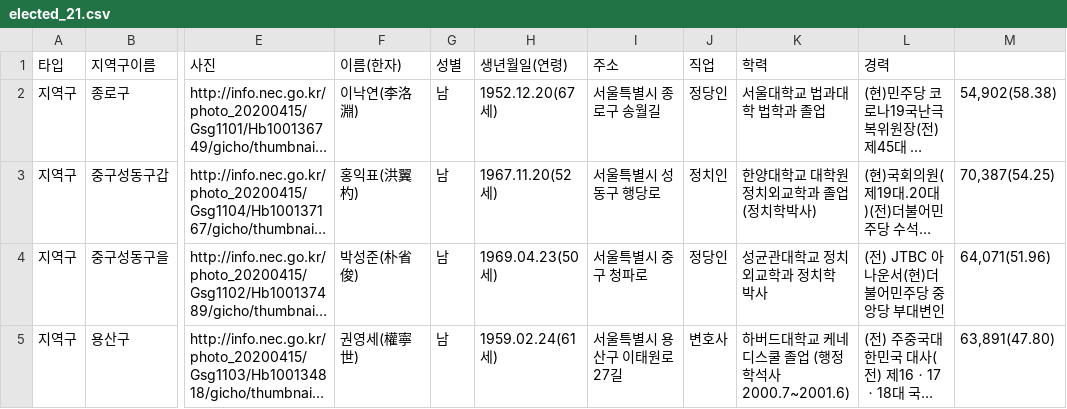
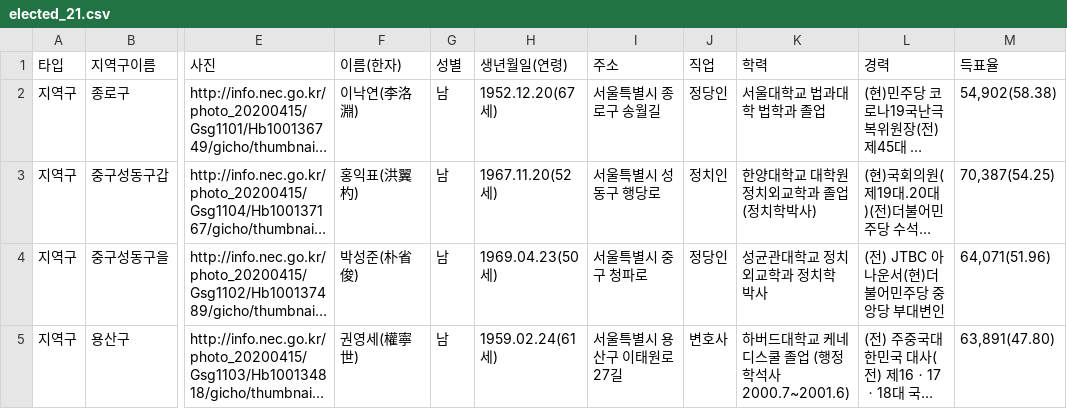
Before and after one commit to 0011team/data-election, a CSV file: elected/elected_21.csv, drawn as a sheet; only a part is shown, gaps mark what is left out; long unchanged cells end in …; the diff names each change by its address in the sheet, - before the commit and + after, or states it on an @@ line.

Commit message:
득표일 이름수정

```diff
--- a/elected/elected_21.csv
+++ b/elected/elected_21.csv
-M1: (empty)
+M1: 득표율
```
